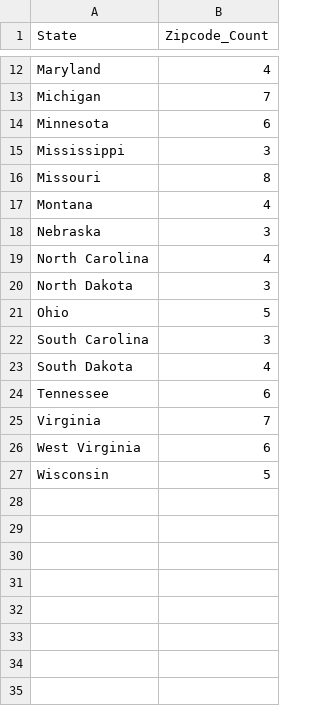
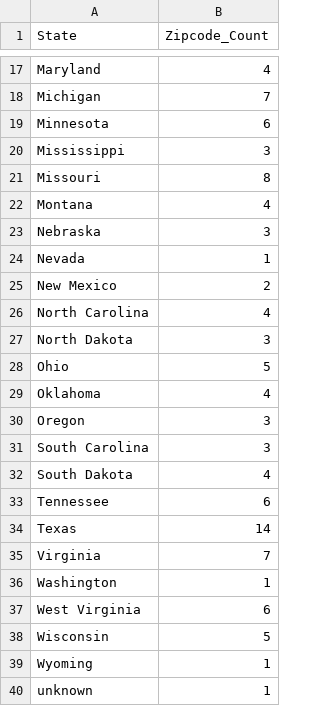
Before and after one commit to rrpatell/si_final, a CSV file: data_out.csv, drawn as a sheet; only a part is shown, gaps mark what is left out; the diff covers the shown part only; the diff names each change by its address in the sheet, - before the commit and + after, or states it on an @@ line.

```diff
--- a/data_out.csv
+++ b/data_out.csv
+row 24: Nevada | 1
+row 25: New Mexico | 2
+row 29: Oklahoma | 4
+row 30: Oregon | 3
+row 34: Texas | 14
+row 36: Washington | 1
+row 39: Wyoming | 1
+row 40: unknown | 1
```
Also changed, not shown: 5 added rows elsewhere in this file, 3 other files.
